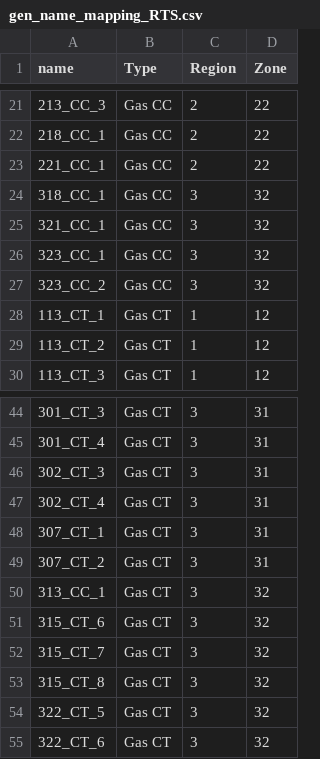
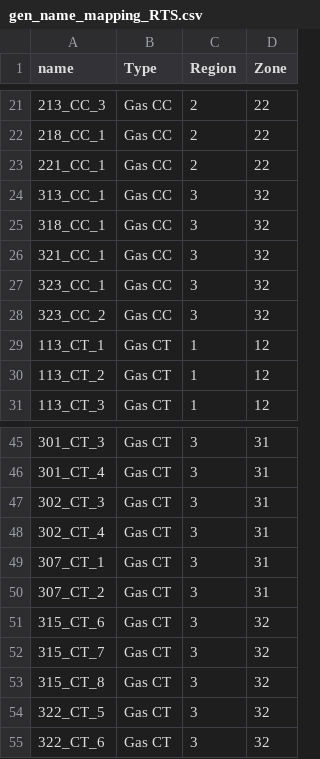
Before and after one commit to GridMod/RTS-GMLC, a CSV file: RTS_Data/FormattedData/PLEXOS/PLEXOS_Solution/HTML_Report/gen_name_mapping_RTS.csv, drawn as a sheet; only a part is shown, gaps mark what is left out; removed rows and columns are numbered as before the commit, all else as after; the diff names each change by its address in the sheet, - before the commit and + after, or states it on an @@ line.

```diff
--- a/RTS_Data/FormattedData/PLEXOS/PLEXOS_Solution/HTML_Report/gen_name_mapping_RTS.csv
+++ b/RTS_Data/FormattedData/PLEXOS/PLEXOS_Solution/HTML_Report/gen_name_mapping_RTS.csv
+row 24: 313_CC_1 | Gas CC | 3 | 32
-row 50: 313_CC_1 | Gas CT | 3 | 32
```
Also changed, not shown: RTS_Data/FormattedData/PLEXOS/PLEXOS_Solution/HTML_Report/input_data_rts.csv, 4 other files.
